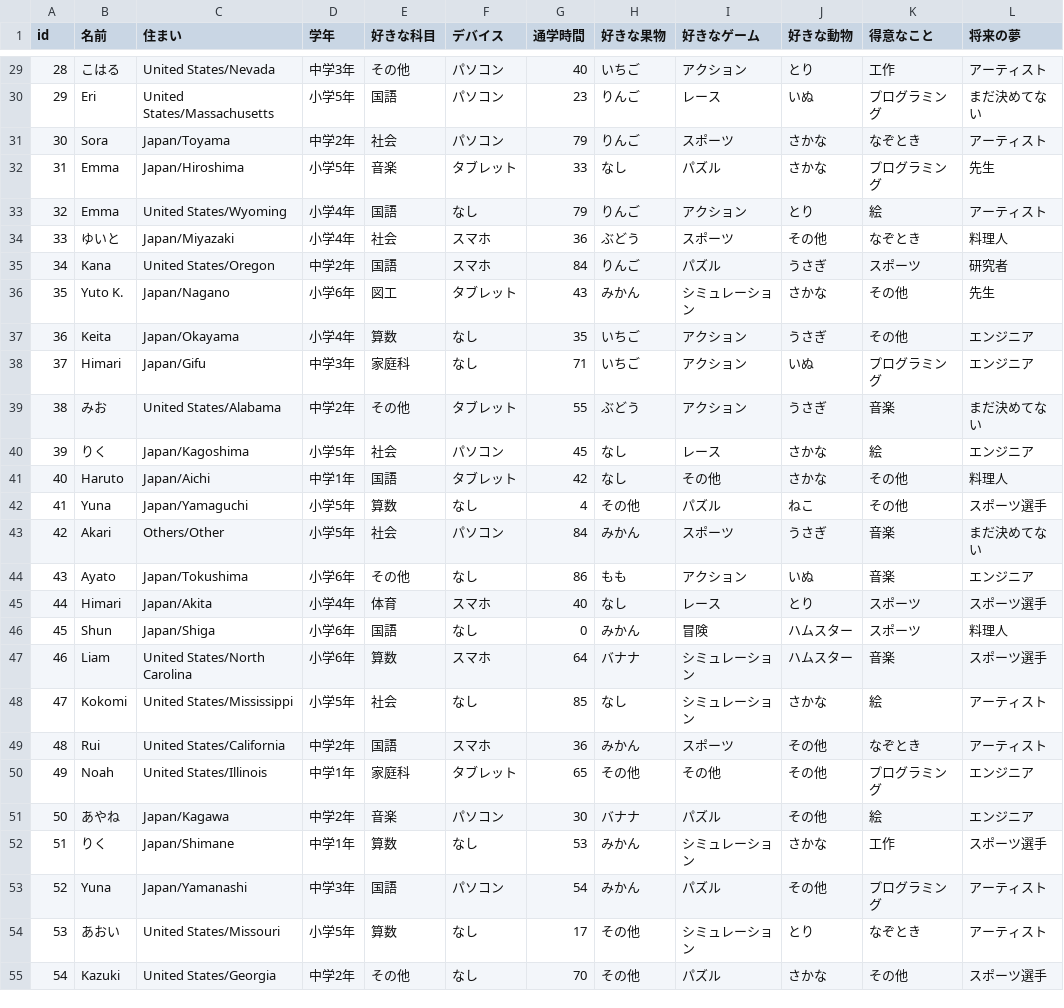
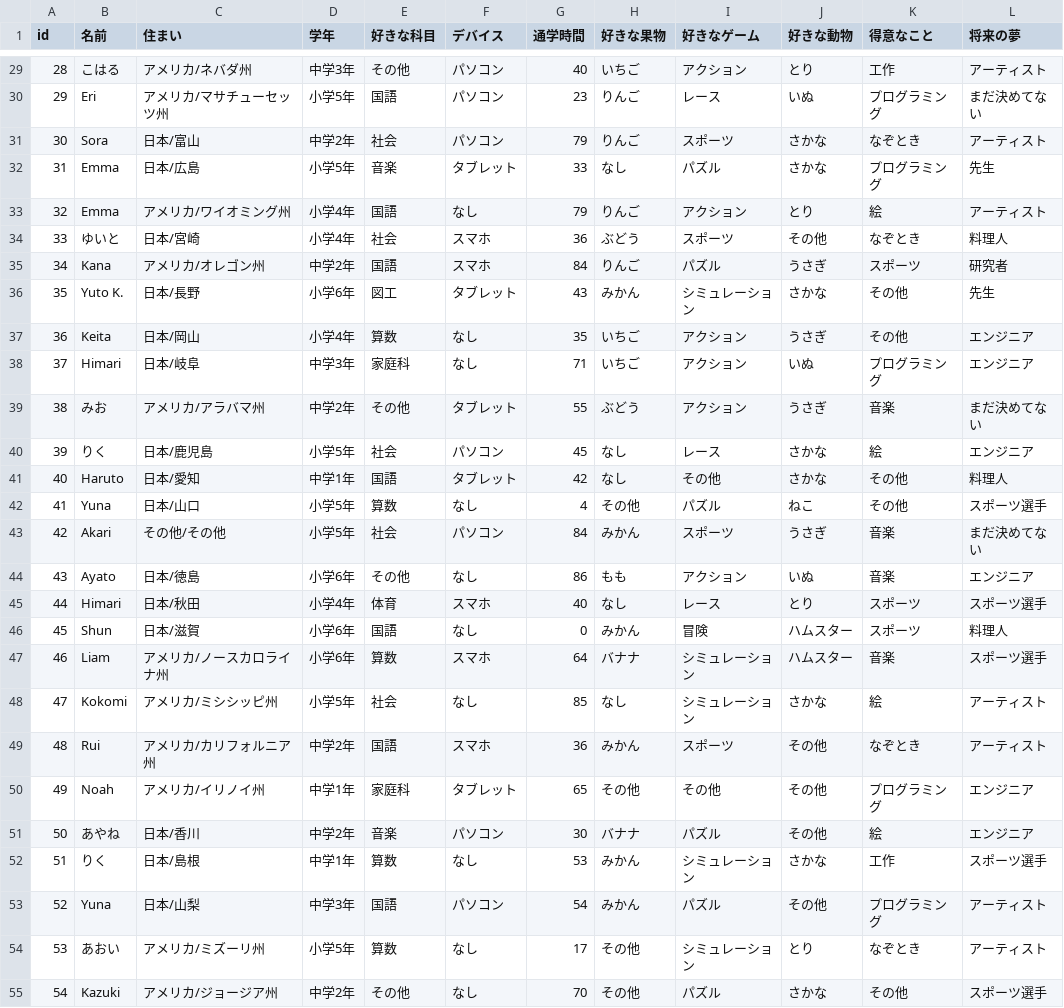
Before and after one commit to one-code-club/sql-tutorial, a CSV file: data/mock_ja.csv, drawn as a sheet; only a part is shown, gaps mark what is left out; the diff covers the shown part only; the diff names each change by its address in the sheet, - before the commit and + after, or states it on an @@ line.

```diff
--- a/data/mock_ja.csv
+++ b/data/mock_ja.csv
-C29 (住まい): United States/Nevada
+C29 (住まい): アメリカ/ネバダ州
-C30 (住まい): United States/Massachusetts
+C30 (住まい): アメリカ/マサチューセッツ州
-C31 (住まい): Japan/Toyama
+C31 (住まい): 日本/富山
-C32 (住まい): Japan/Hiroshima
+C32 (住まい): 日本/広島
-C33 (住まい): United States/Wyoming
+C33 (住まい): アメリカ/ワイオミング州
-C34 (住まい): Japan/Miyazaki
+C34 (住まい): 日本/宮崎
-C35 (住まい): United States/Oregon
+C35 (住まい): アメリカ/オレゴン州
-C36 (住まい): Japan/Nagano
+C36 (住まい): 日本/長野
-C37 (住まい): Japan/Okayama
+C37 (住まい): 日本/岡山
-C38 (住まい): Japan/Gifu
+C38 (住まい): 日本/岐阜
-C39 (住まい): United States/Alabama
+C39 (住まい): アメリカ/アラバマ州
-C40 (住まい): Japan/Kagoshima
+C40 (住まい): 日本/鹿児島
-C41 (住まい): Japan/Aichi
+C41 (住まい): 日本/愛知
-C42 (住まい): Japan/Yamaguchi
+C42 (住まい): 日本/山口
-C43 (住まい): Others/Other
+C43 (住まい): その他/その他
-C44 (住まい): Japan/Tokushima
+C44 (住まい): 日本/徳島
-C45 (住まい): Japan/Akita
+C45 (住まい): 日本/秋田
-C46 (住まい): Japan/Shiga
+C46 (住まい): 日本/滋賀
-C47 (住まい): United States/North Carolina
+C47 (住まい): アメリカ/ノースカロライナ州
-C48 (住まい): United States/Mississippi
+C48 (住まい): アメリカ/ミシシッピ州
-C49 (住まい): United States/California
+C49 (住まい): アメリカ/カリフォルニア州
-C50 (住まい): United States/Illinois
+C50 (住まい): アメリカ/イリノイ州
-C51 (住まい): Japan/Kagawa
+C51 (住まい): 日本/香川
-C52 (住まい): Japan/Shimane
+C52 (住まい): 日本/島根
-C53 (住まい): Japan/Yamanashi
+C53 (住まい): 日本/山梨
-C54 (住まい): United States/Missouri
+C54 (住まい): アメリカ/ミズーリ州
-C55 (住まい): United States/Georgia
+C55 (住まい): アメリカ/ジョージア州
```
Also changed, not shown: 73 edited cells elsewhere in this file, data/mock_en.csv, 1 other file.
